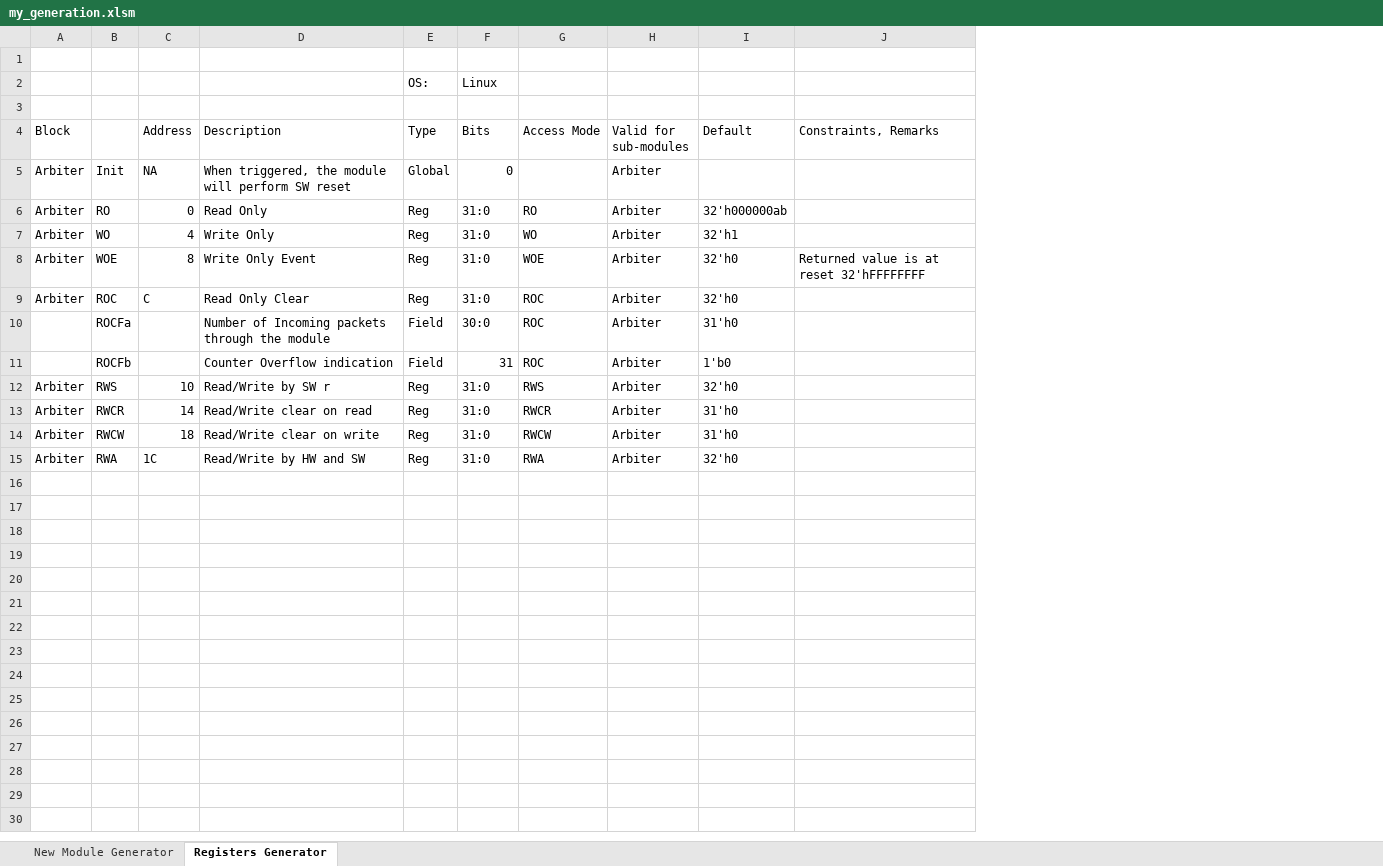
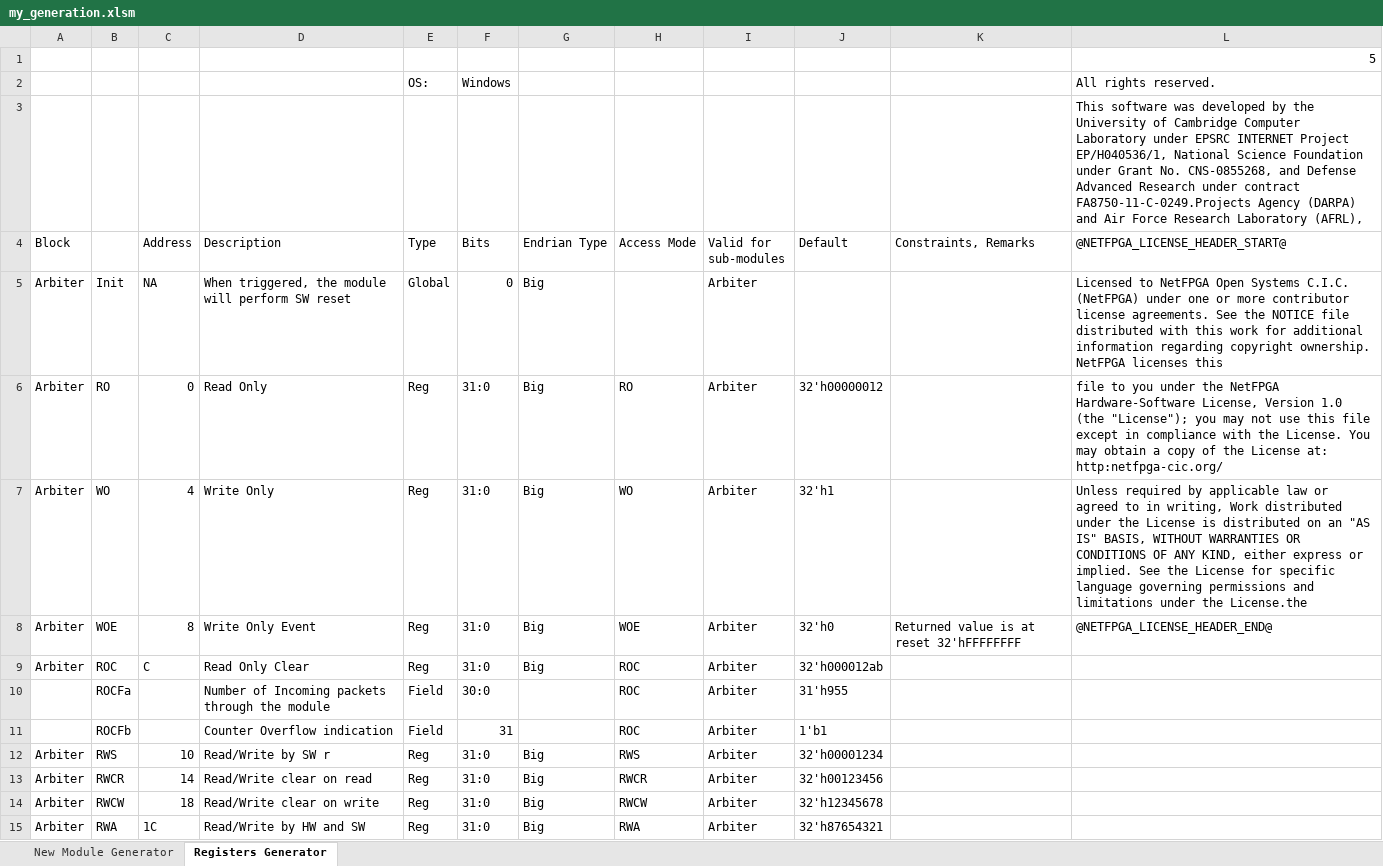
Before and after one commit to athranzara/reg_if_prj, an Excel workbook: src_script/my_generation.xlsm, sheet Registers Generator, drawn as a sheet; values as stored, in another font and other column widths than the file's, no cell formats; charts and pictures not drawn; addresses are those after the commit; the diff names each change by its address in the sheet, - before the commit and + after, or states it on an @@ line.

Commit message:
working version

```diff
--- a/src_script/my_generation.xlsm (sheet Registers Generator)
+++ b/src_script/my_generation.xlsm (sheet Registers Generator)
+column G (Endrian Type), rows 5-15: Big | Big | Big | Big | Big |  |  | Big | Big | Big | Big
+column L (@NETFPGA_LICENSE_HEADER_START@), rows 1-3: 5 | All rights reserved. | This software was developed by the University of Cambridge Computer Laboratory under EPSRC INTERNET Project EP/H040536/1, National Science Foundation under Grant No. CNS-0855268, and Defense Advanced Research under contract FA8750-11-C-0249.Projects Agency (DARPA) and Air Force Research Laboratory (AFRL),; rows 5-8: Licensed to NetFPGA Open Systems C.I.C. (NetFPGA) under one or more contributor license agreements. See the NOTICE file distributed with this work for additional information regarding copyright ownership. NetFPGA licenses this | file to you under the NetFPGA Hardware-Software License, Version 1.0 (the "License"); you may not use this file except in compliance with the License. You may obtain a copy of the License at: http:netfpga-cic.org/ | Unless required by applicable law or agreed to in writing, Work distributed under the License is distributed on an "AS IS" BASIS, WITHOUT WARRANTIES OR CONDITIONS OF ANY KIND, either express or implied. See the License for specific language governing permissions and limitations under the License.the | @NETFPGA_LICENSE_HEADER_END@
-F2 (Bits): Linux
+F2 (Bits): Windows
-J6 (Default): 32'h000000ab
+J6 (Default): 32'h00000012
-J9 (Default): 32'h0
+J9 (Default): 32'h000012ab
-J10 (Default): 31'h0
+J10 (Default): 31'h955
-J11 (Default): 1'b0
+J11 (Default): 1'b1
-J12 (Default): 32'h0
+J12 (Default): 32'h00001234
-J13 (Default): 31'h0
+J13 (Default): 32'h00123456
-J14 (Default): 31'h0
+J14 (Default): 32'h12345678
-J15 (Default): 32'h0
+J15 (Default): 32'h87654321
```
Also changed, not shown: cell formats, charts or pictures, src_script/module_generation.xlsm, src_script/module_generation_Input_arbiter.xlsm, 7 other files.
